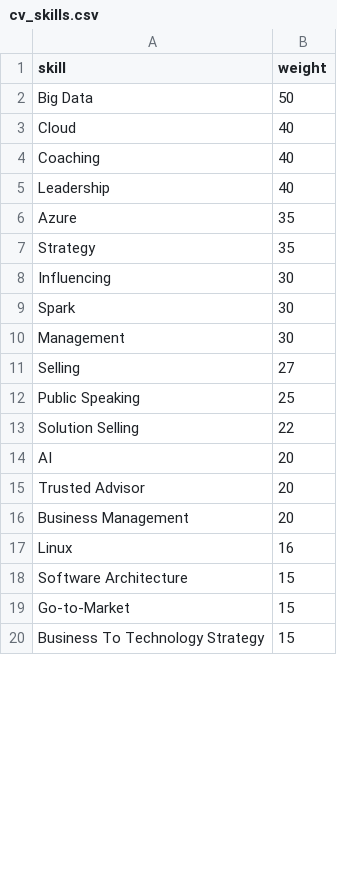
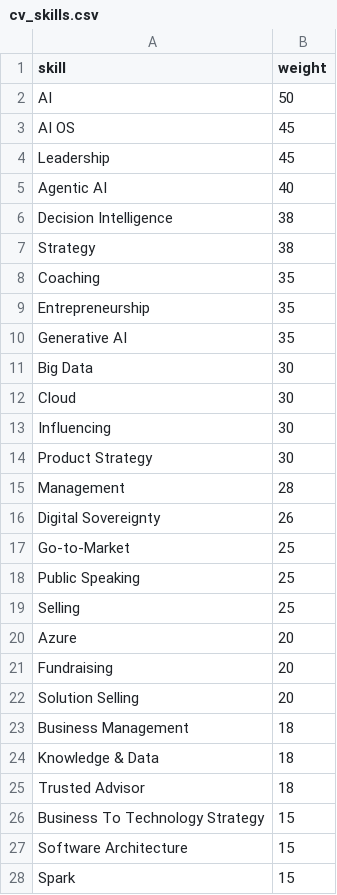
Before and after one commit to nathan-gs/nathan-gs.github.com, a CSV file: _data/cv_skills.csv, drawn as a sheet; only a part is shown; the diff covers the shown part only.

```diff
--- a/_data/cv_skills.csv
+++ b/_data/cv_skills.csv
@@ -1,20 +1,28 @@
 skill,weight
-Big Data, 50
-Cloud, 40
-Coaching, 40
-Leadership, 40
-Azure, 35
-Strategy, 35
+AI, 50
+AI OS, 45
+Leadership, 45
+Agentic AI, 40
+Decision Intelligence, 38
+Strategy, 38
+Coaching, 35
+Entrepreneurship, 35
+Generative AI, 35
+Big Data, 30
+Cloud, 30
 Influencing, 30
-Spark, 30
-Management, 30
-Selling, 27
+Product Strategy, 30
+Management, 28
+Digital Sovereignty, 26
+Go-to-Market, 25
 Public Speaking, 25
-Solution Selling, 22
-AI, 20
-Trusted Advisor, 20
-Business Management, 20
-Linux, 16
+Selling, 25
+Azure, 20
+Fundraising, 20
+Solution Selling, 20
+Business Management, 18
+Knowledge & Data, 18
+Trusted Advisor, 18
+Business To Technology Strategy, 15
 Software Architecture, 15
-Go-to-Market, 15
-Business To Technology Strategy, 15
+Spark, 15
```
Also changed, not shown: 3 added rows, 2 removed rows and 4 moved rows elsewhere in this file, 3 other files.
